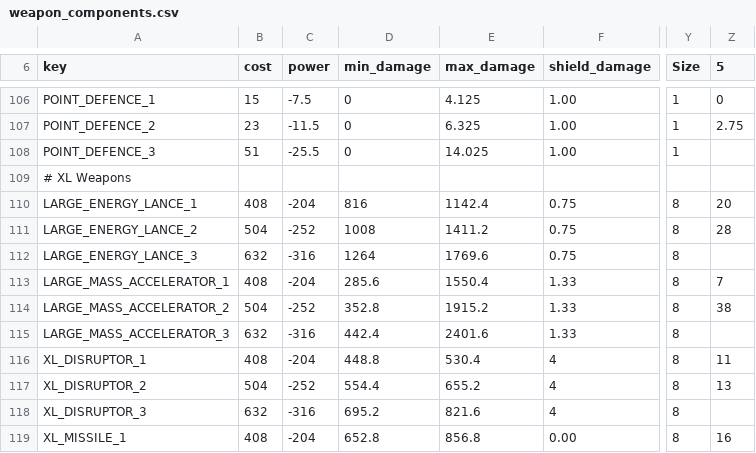
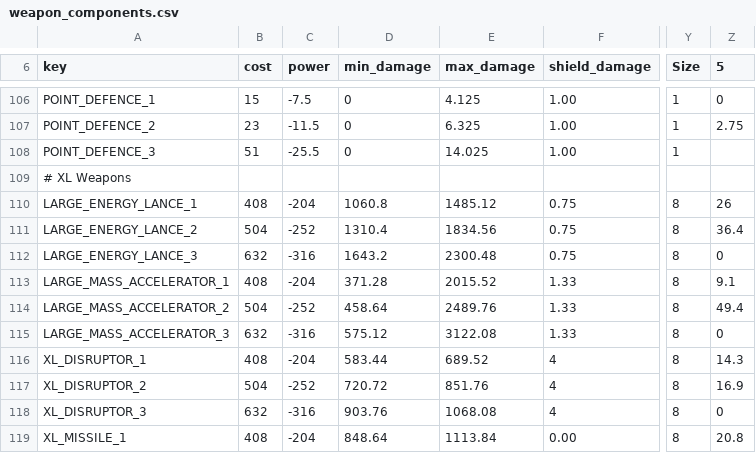
Before and after one commit to GatekeeperHaig/Stellaris-Modding-Den, a CSV file: exoverhaul/combat/common/component_templates/weapon_components.csv, drawn as a sheet; only a part is shown, gaps mark what is left out; the diff covers the shown part only; the diff names each change by its address in the sheet, - before the commit and + after, or states it on an @@ line.

Commit message:
buffed XL weapons by 1.3

```diff
--- a/exoverhaul/combat/common/component_templates/weapon_components.csv
+++ b/exoverhaul/combat/common/component_templates/weapon_components.csv
-D110 (min_damage): 816
+D110 (min_damage): 1060.8
-E110 (max_damage): 1142.4
+E110 (max_damage): 1485.12
-Z110 (5): 20
+Z110 (5): 26
-D111 (min_damage): 1008
+D111 (min_damage): 1310.4
-E111 (max_damage): 1411.2
+E111 (max_damage): 1834.56
-Z111 (5): 28
+Z111 (5): 36.4
-D112 (min_damage): 1264
+D112 (min_damage): 1643.2
-E112 (max_damage): 1769.6
+E112 (max_damage): 2300.48
-Z112 (5): (empty)
+Z112 (5): 0
-D113 (min_damage): 285.6
+D113 (min_damage): 371.28
-E113 (max_damage): 1550.4
+E113 (max_damage): 2015.52
-Z113 (5): 7
+Z113 (5): 9.1
-D114 (min_damage): 352.8
+D114 (min_damage): 458.64
-E114 (max_damage): 1915.2
+E114 (max_damage): 2489.76
-Z114 (5): 38
+Z114 (5): 49.4
-D115 (min_damage): 442.4
+D115 (min_damage): 575.12
-E115 (max_damage): 2401.6
+E115 (max_damage): 3122.08
-Z115 (5): (empty)
+Z115 (5): 0
-D116 (min_damage): 448.8
+D116 (min_damage): 583.44
-E116 (max_damage): 530.4
+E116 (max_damage): 689.52
-Z116 (5): 11
+Z116 (5): 14.3
-D117 (min_damage): 554.4
+D117 (min_damage): 720.72
-E117 (max_damage): 655.2
+E117 (max_damage): 851.76
-Z117 (5): 13
+Z117 (5): 16.9
-D118 (min_damage): 695.2
+D118 (min_damage): 903.76
-E118 (max_damage): 821.6
+E118 (max_damage): 1068.08
-Z118 (5): (empty)
+Z118 (5): 0
-D119 (min_damage): 652.8
+D119 (min_damage): 848.64
-E119 (max_damage): 856.8
+E119 (max_damage): 1113.84
-Z119 (5): 16
+Z119 (5): 20.8
```
Also changed, not shown: 18 edited cells elsewhere in this file, 1 other file.
